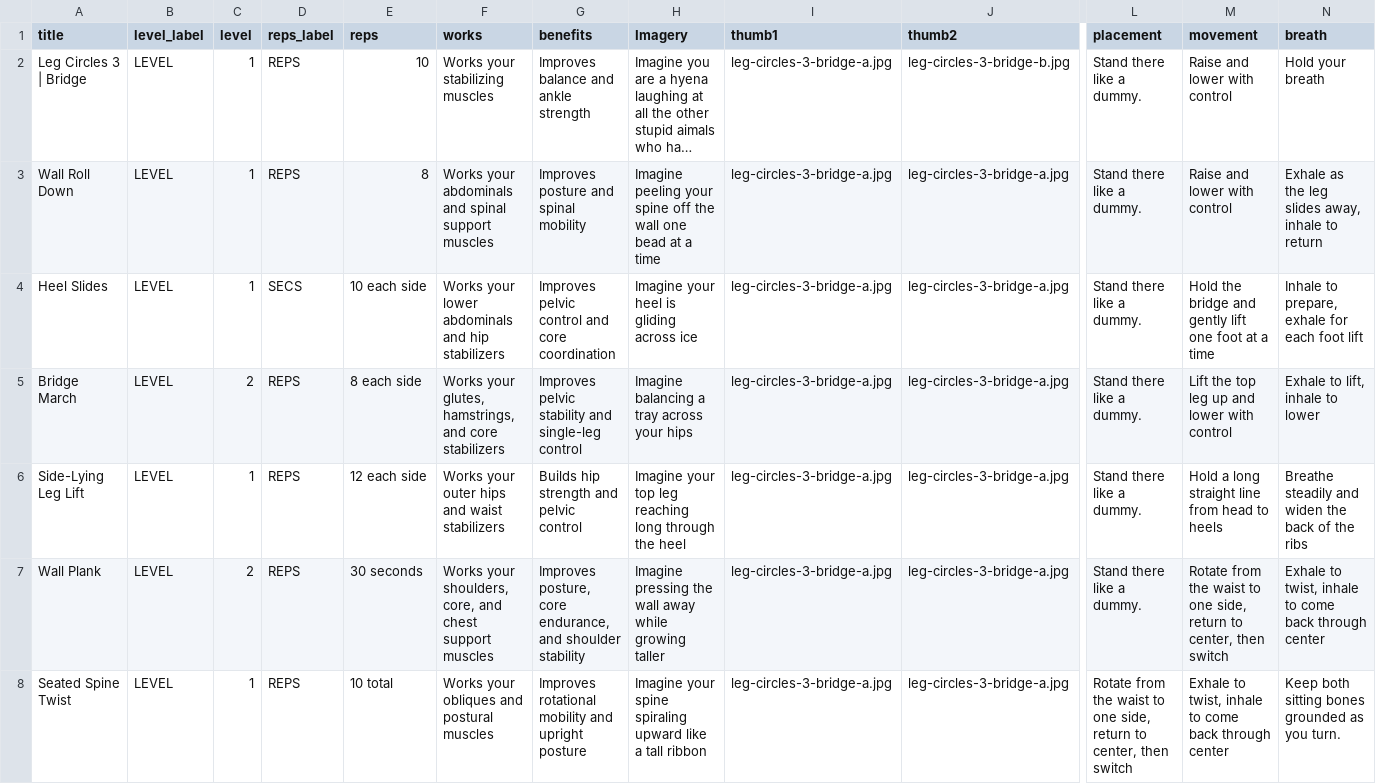
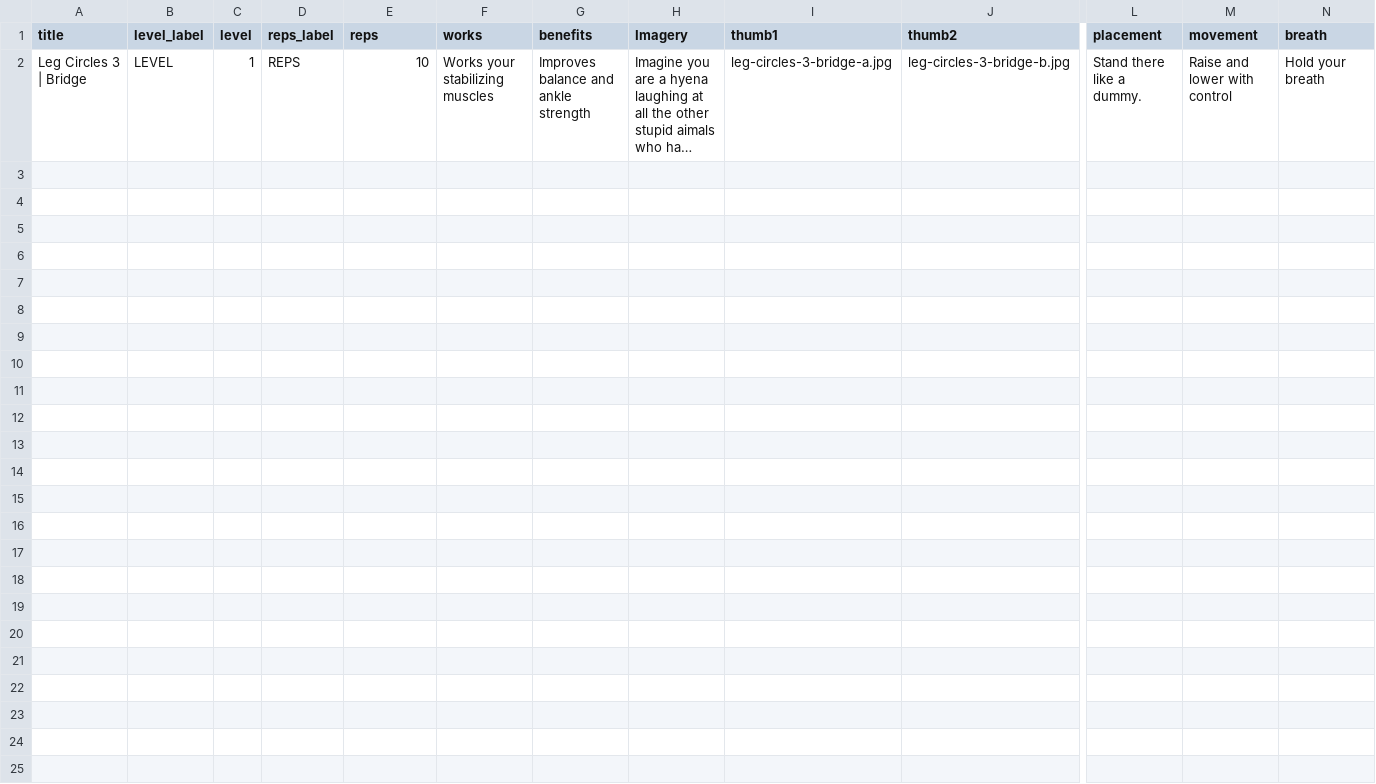
Before and after one commit to jkeiththomson/wall_pilates_book, a CSV file: book_project/one_row.csv, drawn as a sheet; only a part is shown, gaps mark what is left out; long unchanged cells end in …; rows hold the shown columns only; the diff names each change by its address in the sheet, - before the commit and + after, or states it on an @@ line.

```diff
--- a/book_project/one_row.csv
+++ b/book_project/one_row.csv
-row 3: Wall Roll Down | LEVEL | 1 | REPS | 8 | Works your abdominals and spinal support muscles | Improves posture and spinal mobility | Imagine peeling your spine off the wall one bead at a time | leg-circles-3-bridge-a.jpg | leg-circles-3-bridge-a.jpg | Stand there like a dummy. | Raise and lower with control | Exhale as the leg slides away, inhale to return
-row 4: Heel Slides | LEVEL | 1 | SECS | 10 each side | Works your lower abdominals and hip stabilizers | Improves pelvic control and core coordination | Imagine your heel is gliding across ice | leg-circles-3-bridge-a.jpg | leg-circles-3-bridge-a.jpg | Stand there like a dummy. | Hold the bridge and gently lift one foot at a time | Inhale to prepare, exhale for each foot lift
-row 5: Bridge March | LEVEL | 2 | REPS | 8 each side | Works your glutes, hamstrings, and core stabilizers | Improves pelvic stability and single-leg control | Imagine balancing a tray across your hips | leg-circles-3-bridge-a.jpg | leg-circles-3-bridge-a.jpg | Stand there like a dummy. | Lift the top leg up and lower with control | Exhale to lift, inhale to lower
-row 6: Side-Lying Leg Lift | LEVEL | 1 | REPS | 12 each side | Works your outer hips and waist stabilizers | Builds hip strength and pelvic control | Imagine your top leg reaching long through the heel | leg-circles-3-bridge-a.jpg | leg-circles-3-bridge-a.jpg | Stand there like a dummy. | Hold a long straight line from head to heels | Breathe steadily and widen the back of the ribs
-row 7: Wall Plank | LEVEL | 2 | REPS | 30 seconds | Works your shoulders, core, and chest support muscles | Improves posture, core endurance, and shoulder stability | Imagine pressing the wall away while growing taller | leg-circles-3-bridge-a.jpg | leg-circles-3-bridge-a.jpg | Stand there like a dummy. | Rotate from the waist to one side, return to center, then switch | Exhale to twist, inhale to come back through center
-row 8: Seated Spine Twist | LEVEL | 1 | REPS | 10 total | Works your obliques and postural muscles | Improves rotational mobility and upright posture | Imagine your spine spiraling upward like a tall ribbon | leg-circles-3-bridge-a.jpg | leg-circles-3-bridge-a.jpg | Rotate from the waist to one side, return to center, then switch | Exhale to twist, inhale to come back through center | Keep both sitting bones grounded as you turn.
```
Also changed, not shown: 22 other files.
